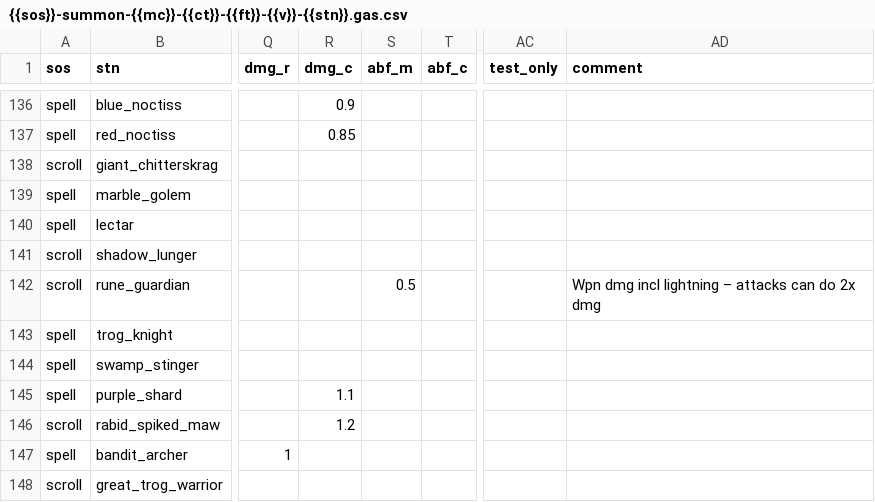
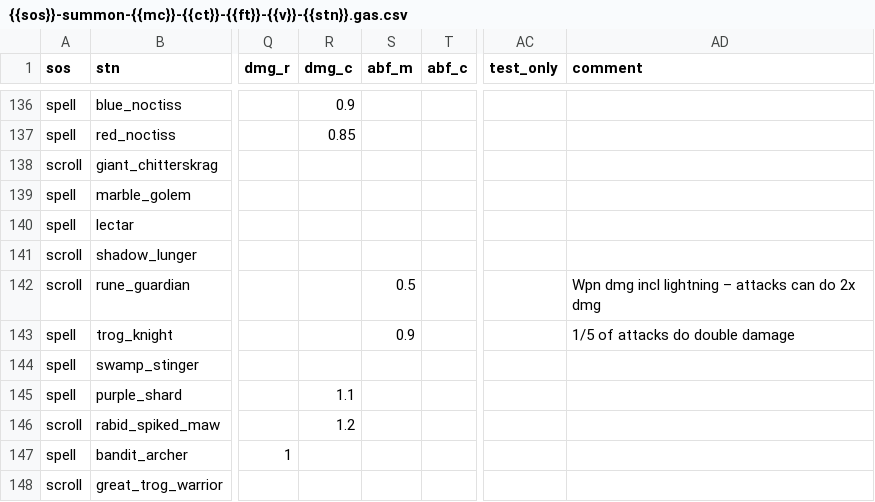
Before and after one commit to foerstj/sumcol, a CSV file: gaspy/jinja/sumcol/main/{{sos}}-summon-{{mc}}-{{ct}}-{{ft}}-{{v}}-{{stn}}.gas.csv, drawn as a sheet; only a part is shown, gaps mark what is left out; the diff names each change by its address in the sheet, - before the commit and + after, or states it on an @@ line.

Commit message:
1/5 of Trog Knight attacks do double damage - balance him down

```diff
--- a/gaspy/jinja/sumcol/main/{{sos}}-summon-{{mc}}-{{ct}}-{{ft}}-{{v}}-{{stn}}.gas.csv
+++ b/gaspy/jinja/sumcol/main/{{sos}}-summon-{{mc}}-{{ct}}-{{ft}}-{{v}}-{{stn}}.gas.csv
-S143 (abf_m): (empty)
+S143 (abf_m): 0.9
-AD143 (comment): (empty)
+AD143 (comment): 1/5 of attacks do double damage
```
Also changed, not shown: 1 other file.
